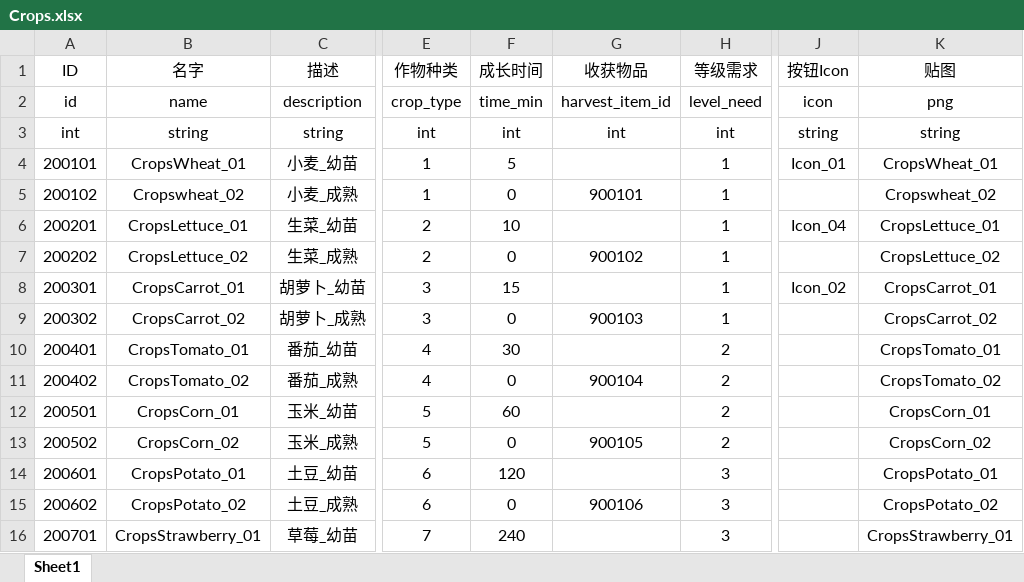
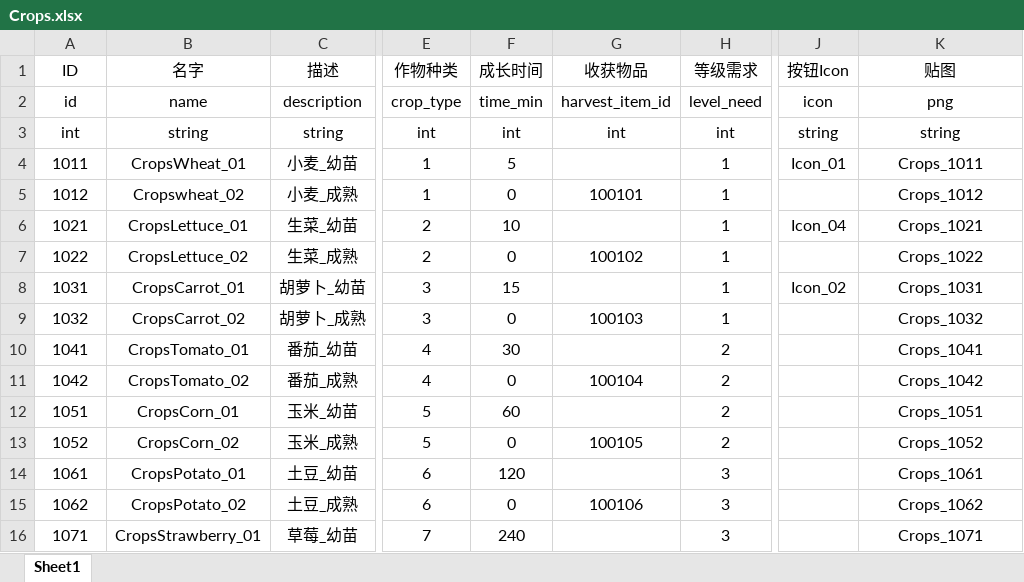
Before and after one commit to H5Platform/FarmLinker-Assets, an Excel workbook: Excel/Crops.xlsx, sheet Sheet1, drawn as a sheet; only a part is shown, gaps mark what is left out; values as stored, in another font and other column widths than the file's, no borders; the diff covers the shown part only; the diff names each change by its address in the sheet, - before the commit and + after, or states it on an @@ line.

```diff
--- a/Excel/Crops.xlsx (sheet Sheet1)
+++ b/Excel/Crops.xlsx (sheet Sheet1)
-A4 (ID): 200101
+A4 (ID): 1011
-K4 (贴图): CropsWheat_01
+K4 (贴图): Crops_1011
-A5 (ID): 200102
+A5 (ID): 1012
-G5 (收获物品): 900101
+G5 (收获物品): 100101
-K5 (贴图): Cropswheat_02
+K5 (贴图): Crops_1012
-A6 (ID): 200201
+A6 (ID): 1021
-K6 (贴图): CropsLettuce_01
+K6 (贴图): Crops_1021
-A7 (ID): 200202
+A7 (ID): 1022
-G7 (收获物品): 900102
+G7 (收获物品): 100102
-K7 (贴图): CropsLettuce_02
+K7 (贴图): Crops_1022
-A8 (ID): 200301
+A8 (ID): 1031
-K8 (贴图): CropsCarrot_01
+K8 (贴图): Crops_1031
-A9 (ID): 200302
+A9 (ID): 1032
-G9 (收获物品): 900103
+G9 (收获物品): 100103
-K9 (贴图): CropsCarrot_02
+K9 (贴图): Crops_1032
-A10 (ID): 200401
+A10 (ID): 1041
-K10 (贴图): CropsTomato_01
+K10 (贴图): Crops_1041
-A11 (ID): 200402
+A11 (ID): 1042
-G11 (收获物品): 900104
+G11 (收获物品): 100104
-K11 (贴图): CropsTomato_02
+K11 (贴图): Crops_1042
-A12 (ID): 200501
+A12 (ID): 1051
-K12 (贴图): CropsCorn_01
+K12 (贴图): Crops_1051
-A13 (ID): 200502
+A13 (ID): 1052
-G13 (收获物品): 900105
+G13 (收获物品): 100105
-K13 (贴图): CropsCorn_02
+K13 (贴图): Crops_1052
-A14 (ID): 200601
+A14 (ID): 1061
-K14 (贴图): CropsPotato_01
+K14 (贴图): Crops_1061
-A15 (ID): 200602
+A15 (ID): 1062
-G15 (收获物品): 900106
+G15 (收获物品): 100106
-K15 (贴图): CropsPotato_02
+K15 (贴图): Crops_1062
-A16 (ID): 200701
+A16 (ID): 1071
-K16 (贴图): CropsStrawberry_01
+K16 (贴图): Crops_1071
```
Also changed, not shown: 13 edited cells elsewhere in this sheet, Excel/Animal.xlsx, Excel/Build.xlsx, 2 other files.
